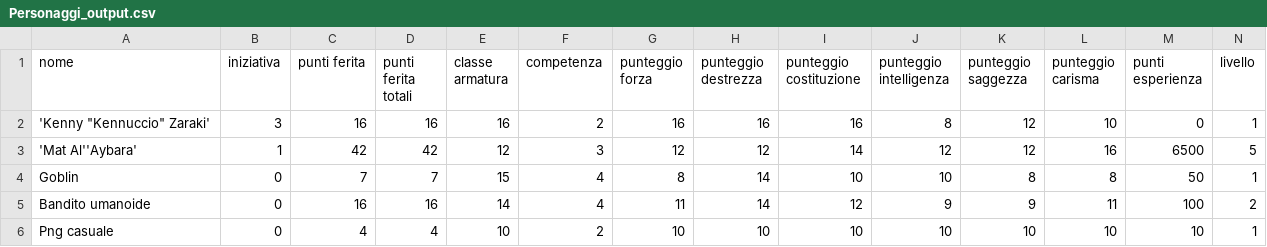
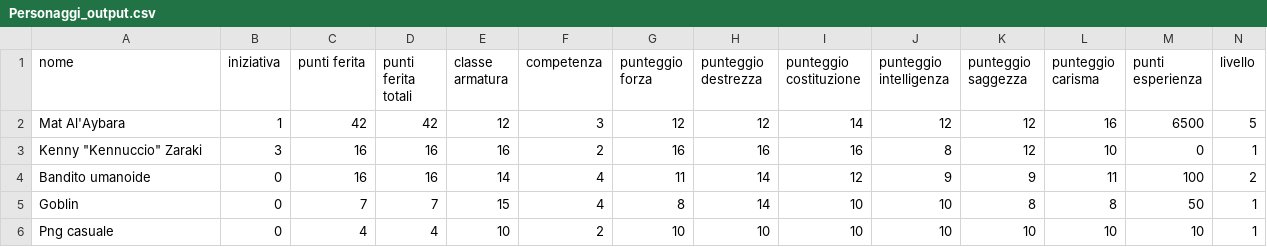
Before and after one commit to RickyMandich/dnd, a CSV file: csv/Personaggi_output.csv, drawn as a sheet; only a part is shown; removed rows and columns are numbered as before the commit, all else as after; rows hold the shown columns only; the diff names each change by its address in the sheet, - before the commit and + after, or states it on an @@ line.

Commit message:
aggiornamento 2023 12 27 13:05 input e output da file completato commit di tutti i file

```diff
--- a/csv/Personaggi_output.csv
+++ b/csv/Personaggi_output.csv
+row 2: Mat Al'Aybara | 1 | 42 | 42 | 12 | 3 | 12 | 12 | 14 | 12 | 12 | 16 | 6500 | 5
-A3 (nome): 'Kenny "Kennuccio" Zaraki'
+A3 (nome): Kenny "Kennuccio" Zaraki
-row 3: 'Mat Al''Aybara' | 1 | 42 | 42 | 12 | 3 | 12 | 12 | 14 | 12 | 12 | 16 | 6500 | 5
@@ row 5 moved to row 4: Bandito umanoide @@
```
Also changed, not shown: 5 other files.
